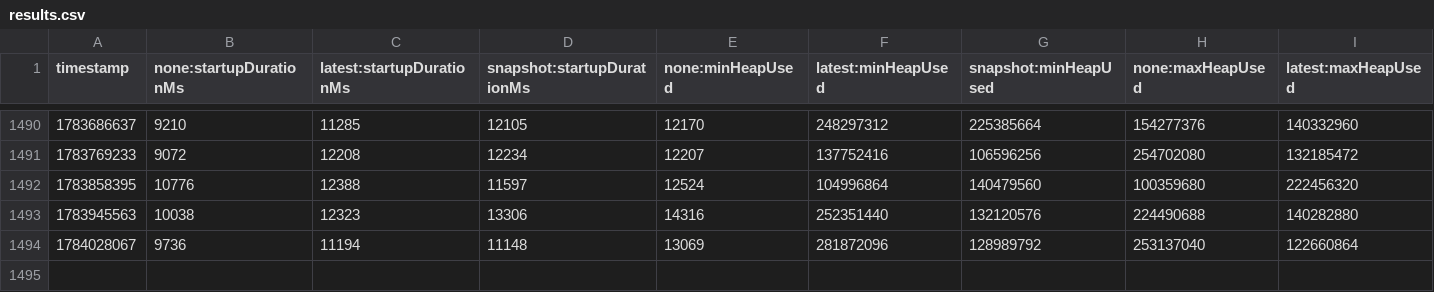
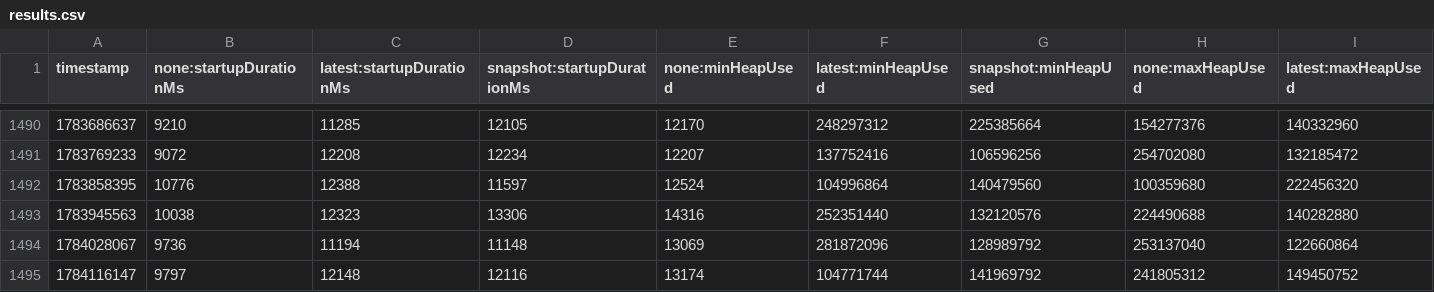
Before and after one commit to oneby-wang/opentelemetry-java-instrumentation, a CSV file: benchmark-overhead/results/release/results.csv, drawn as a sheet; only a part is shown, gaps mark what is left out; rows hold the shown columns only; the diff names each change by its address in the sheet, - before the commit and + after, or states it on an @@ line.

```diff
--- a/benchmark-overhead/results/release/results.csv
+++ b/benchmark-overhead/results/release/results.csv
+row 1495: 1784116147 | 9797 | 12148 | 12116 | 13174 | 104771744 | 141969792 | 241805312 | 149450752
```
Also changed, not shown: 1 other file.
